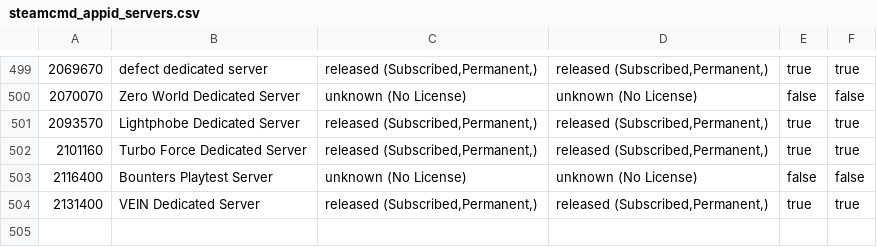
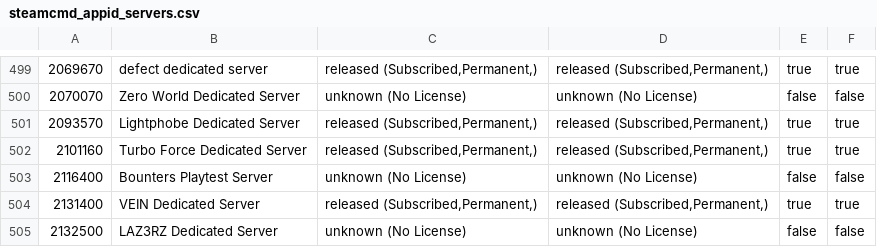
Before and after one commit to dgibbs64/SteamCMD-AppID-List-Servers, a CSV file: steamcmd_appid_servers.csv, drawn as a sheet; only a part is shown, gaps mark what is left out.

```diff
--- a/steamcmd_appid_servers.csv
+++ b/steamcmd_appid_servers.csv
@@ -504 +504,2 @@
 2131400,"VEIN Dedicated Server","released (Subscribed,Permanent,)","released (Subscribed,Permanent,)",true,true
+2132500,"LAZ3RZ Dedicated Server","unknown (No License)","unknown (No License)",false,false
```
Also changed, not shown: 1 other file.
